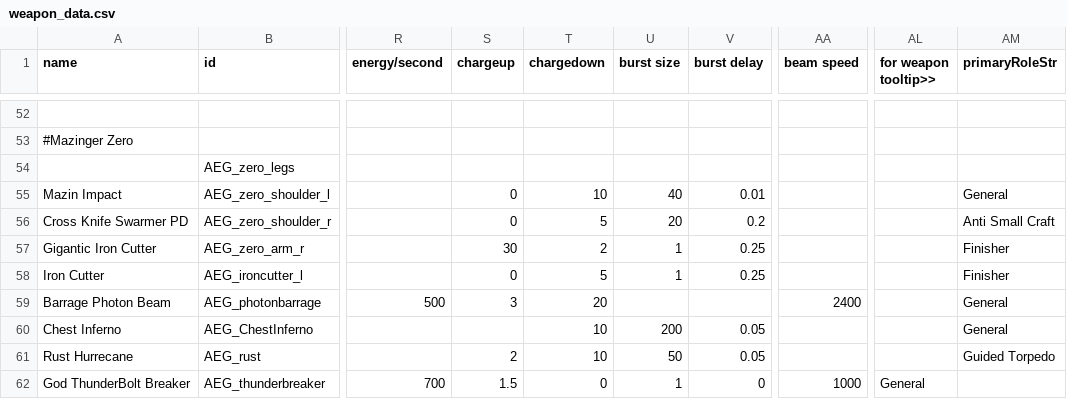
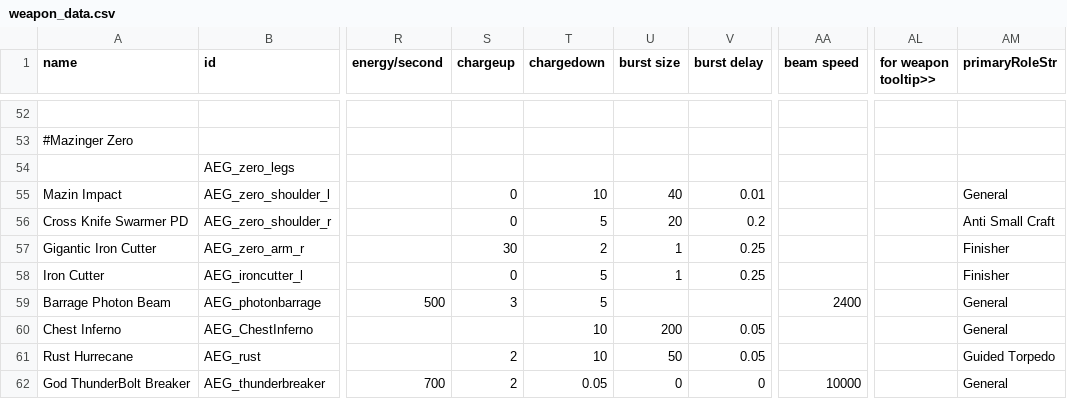
Before and after one commit to OmegaCore7/AEG, a CSV file: data/weapons/weapon_data.csv, drawn as a sheet; only a part is shown, gaps mark what is left out; the diff names each change by its address in the sheet, - before the commit and + after, or states it on an @@ line.

```diff
--- a/data/weapons/weapon_data.csv
+++ b/data/weapons/weapon_data.csv
-T59 (chargedown): 20
+T59 (chargedown): 5
-S62 (chargeup): 1.5
+S62 (chargeup): 2
-T62 (chargedown): 0
+T62 (chargedown): 0.05
-U62 (burst size): 1
+U62 (burst size): 0
-AA62 (beam speed): 1000
+AA62 (beam speed): 10000
-AL62 (for weapon tooltip>>): General
+AL62 (for weapon tooltip>>): (empty)
-AM62 (primaryRoleStr): (empty)
+AM62 (primaryRoleStr): General
```
Also changed, not shown: 7 other files.
